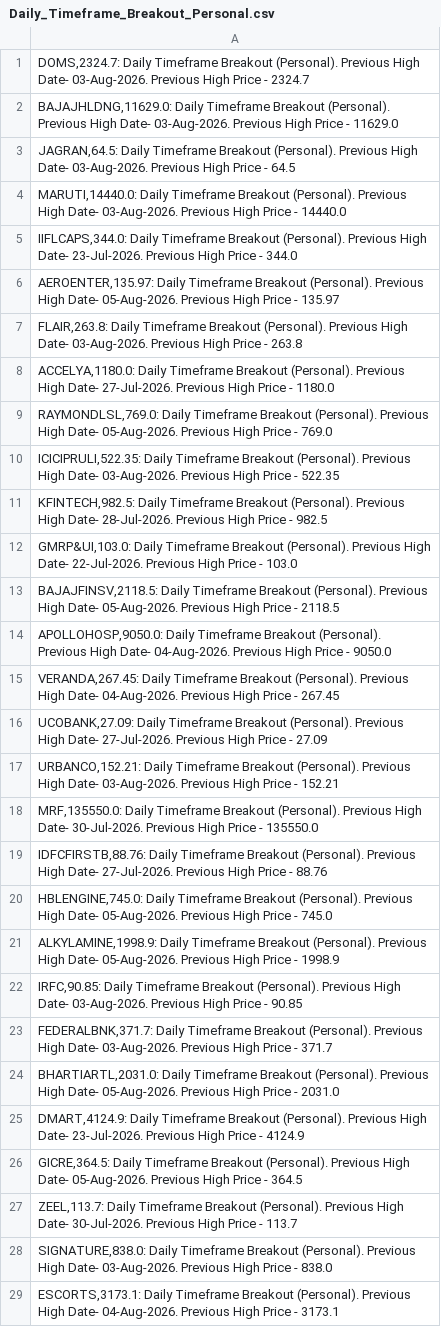
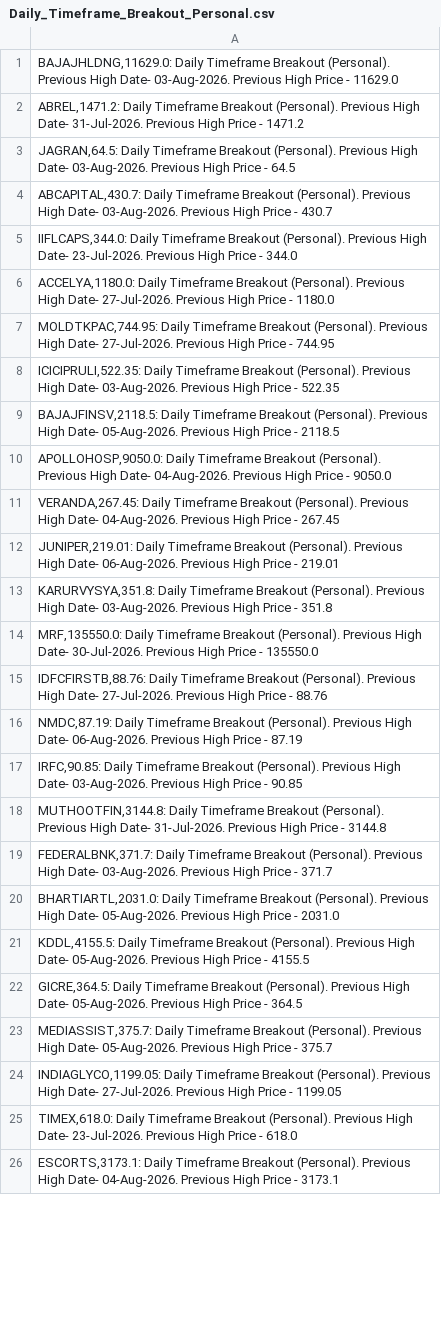
Before and after one commit to vibats/Daily_Notification_Data, a CSV file: Email_Notification_Data/Daily_Timeframe_Breakout_Personal.csv, drawn as a sheet; only a part is shown; the diff covers the shown part only.

```diff
--- a/Email_Notification_Data/Daily_Timeframe_Breakout_Personal.csv
+++ b/Email_Notification_Data/Daily_Timeframe_Breakout_Personal.csv
@@ -1,13 +1,9 @@
-"DOMS,2324.7: Daily Timeframe Breakout (Personal). Previous High Date- 03-Aug-2026. Previous High Price - 2324.7"
 "BAJAJHLDNG,11629.0: Daily Timeframe Breakout (Personal). Previous High Date- 03-Aug-2026. Previous High Price - 11629.0"
+"ABREL,1471.2: Daily Timeframe Breakout (Personal). Previous High Date- 31-Jul-2026. Previous High Price - 1471.2"
 "JAGRAN,64.5: Daily Timeframe Breakout (Personal). Previous High Date- 03-Aug-2026. Previous High Price - 64.5"
-"MARUTI,14440.0: Daily Timeframe Breakout (Personal). Previous High Date- 03-Aug-2026. Previous High Price - 14440.0"
+"ABCAPITAL,430.7: Daily Timeframe Breakout (Personal). Previous High Date- 03-Aug-2026. Previous High Price - 430.7"
 "IIFLCAPS,344.0: Daily Timeframe Breakout (Personal). Previous High Date- 23-Jul-2026. Previous High Price - 344.0"
-"AEROENTER,135.97: Daily Timeframe Breakout (Personal). Previous High Date- 05-Aug-2026. Previous High Price - 135.97"
-"FLAIR,263.8: Daily Timeframe Breakout (Personal). Previous High Date- 03-Aug-2026. Previous High Price - 263.8"
 "ACCELYA,1180.0: Daily Timeframe Breakout (Personal). Previous High Date- 27-Jul-2026. Previous High Price - 1180.0"
-"RAYMONDLSL,769.0: Daily Timeframe Breakout (Personal). Previous High Date- 05-Aug-2026. Previous High Price - 769.0"
+"MOLDTKPAC,744.95: Daily Timeframe Breakout (Personal). Previous High Date- 27-Jul-2026. Previous High Price - 744.95"
 "ICICIPRULI,522.35: Daily Timeframe Breakout (Personal). Previous High Date- 03-Aug-2026. Previous High Price - 522.35"
-"KFINTECH,982.5: Daily Timeframe Breakout (Personal). Previous High Date- 28-Jul-2026. Previous High Price - 982.5"
-"GMRP&UI,103.0: Daily Timeframe Breakout (Personal). Previous High Date- 22-Jul-2026. Previous High Price - 103.0"
 "BAJAJFINSV,2118.5: Daily Timeframe Breakout (Personal). Previous High Date- 05-Aug-2026. Previous High Price - 2118.5"
@@ -15,15 +11,16 @@
 "VERANDA,267.45: Daily Timeframe Breakout (Personal). Previous High Date- 04-Aug-2026. Previous High Price - 267.45"
-"UCOBANK,27.09: Daily Timeframe Breakout (Personal). Previous High Date- 27-Jul-2026. Previous High Price - 27.09"
-"URBANCO,152.21: Daily Timeframe Breakout (Personal). Previous High Date- 03-Aug-2026. Previous High Price - 152.21"
+"JUNIPER,219.01: Daily Timeframe Breakout (Personal). Previous High Date- 06-Aug-2026. Previous High Price - 219.01"
+"KARURVYSYA,351.8: Daily Timeframe Breakout (Personal). Previous High Date- 03-Aug-2026. Previous High Price - 351.8"
 "MRF,135550.0: Daily Timeframe Breakout (Personal). Previous High Date- 30-Jul-2026. Previous High Price - 135550.0"
 "IDFCFIRSTB,88.76: Daily Timeframe Breakout (Personal). Previous High Date- 27-Jul-2026. Previous High Price - 88.76"
-"HBLENGINE,745.0: Daily Timeframe Breakout (Personal). Previous High Date- 05-Aug-2026. Previous High Price - 745.0"
-"ALKYLAMINE,1998.9: Daily Timeframe Breakout (Personal). Previous High Date- 05-Aug-2026. Previous High Price - 1998.9"
+"NMDC,87.19: Daily Timeframe Breakout (Personal). Previous High Date- 06-Aug-2026. Previous High Price - 87.19"
 "IRFC,90.85: Daily Timeframe Breakout (Personal). Previous High Date- 03-Aug-2026. Previous High Price - 90.85"
+"MUTHOOTFIN,3144.8: Daily Timeframe Breakout (Personal). Previous High Date- 31-Jul-2026. Previous High Price - 3144.8"
 "FEDERALBNK,371.7: Daily Timeframe Breakout (Personal). Previous High Date- 03-Aug-2026. Previous High Price - 371.7"
 "BHARTIARTL,2031.0: Daily Timeframe Breakout (Personal). Previous High Date- 05-Aug-2026. Previous High Price - 2031.0"
-"DMART,4124.9: Daily Timeframe Breakout (Personal). Previous High Date- 23-Jul-2026. Previous High Price - 4124.9"
+"KDDL,4155.5: Daily Timeframe Breakout (Personal). Previous High Date- 05-Aug-2026. Previous High Price - 4155.5"
 "GICRE,364.5: Daily Timeframe Breakout (Personal). Previous High Date- 05-Aug-2026. Previous High Price - 364.5"
-"ZEEL,113.7: Daily Timeframe Breakout (Personal). Previous High Date- 30-Jul-2026. Previous High Price - 113.7"
-"SIGNATURE,838.0: Daily Timeframe Breakout (Personal). Previous High Date- 03-Aug-2026. Previous High Price - 838.0"
+"MEDIASSIST,375.7: Daily Timeframe Breakout (Personal). Previous High Date- 05-Aug-2026. Previous High Price - 375.7"
+"INDIAGLYCO,1199.05: Daily Timeframe Breakout (Personal). Previous High Date- 27-Jul-2026. Previous High Price - 1199.05"
+"TIMEX,618.0: Daily Timeframe Breakout (Personal). Previous High Date- 23-Jul-2026. Previous High Price - 618.0"
 "ESCORTS,3173.1: Daily Timeframe Breakout (Personal). Previous High Date- 04-Aug-2026. Previous High Price - 3173.1"
```
Also changed, not shown: 31 added rows, 14 removed rows, 2 moved rows and 16 edited cells elsewhere in this file, Email_Notification_Data/Daily_TimeFrame_Horizontal_Support.csv, Email_Notification_Data/Daily_TimeFrame_Horizontal_Support_30_Days.csv, 1 other file.
